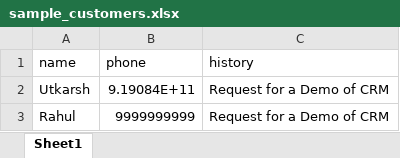
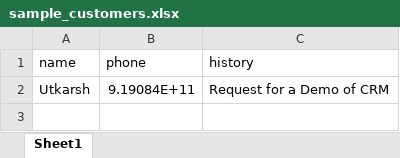
Before and after one commit to Utkarsh17656/VoiceFlow-AI, an Excel workbook: voxreach_ai/sample_customers.xlsx, sheet Sheet1, drawn as a sheet; values as stored, in another font and other column widths than the file's, no borders; the diff names each change by its address in the sheet, - before the commit and + after, or states it on an @@ line.

```diff
--- a/voxreach_ai/sample_customers.xlsx (sheet Sheet1)
+++ b/voxreach_ai/sample_customers.xlsx (sheet Sheet1)
-row 3: Rahul | 9999999999 | Request for a Demo of CRM
```
Also changed, not shown: 3 other files.
